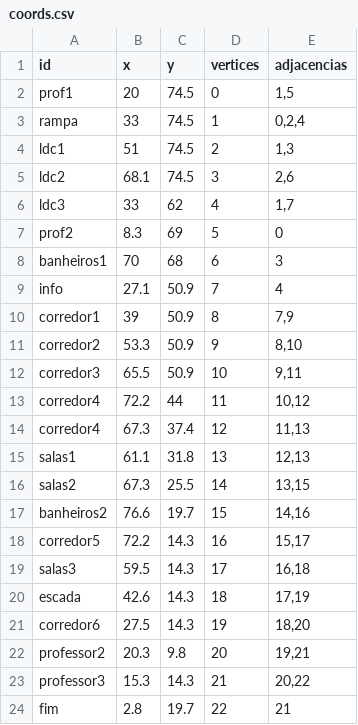
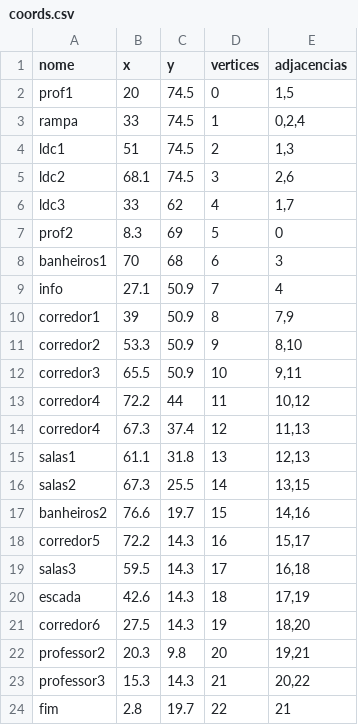
Before and after one commit to flp-gregorio/Trabalho-grafos, a CSV file: coords.csv, drawn as a sheet.

```diff
--- a/coords.csv
+++ b/coords.csv
@@ -1,2 +1,2 @@
-id,x,y,vertices,adjacencias
+nome,x,y,vertices,adjacencias
 prof1,20,74.5,0,"1,5"
```
Also changed, not shown: 2 other files.
